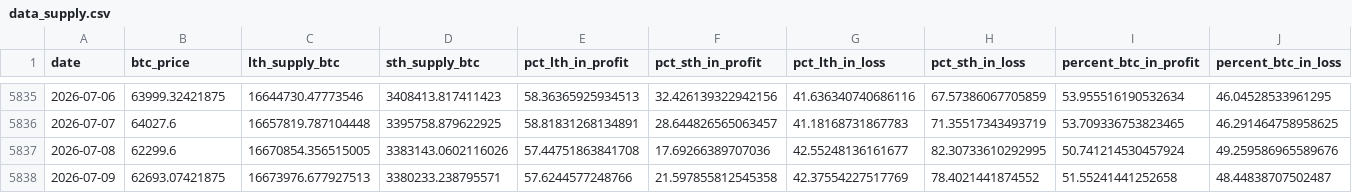
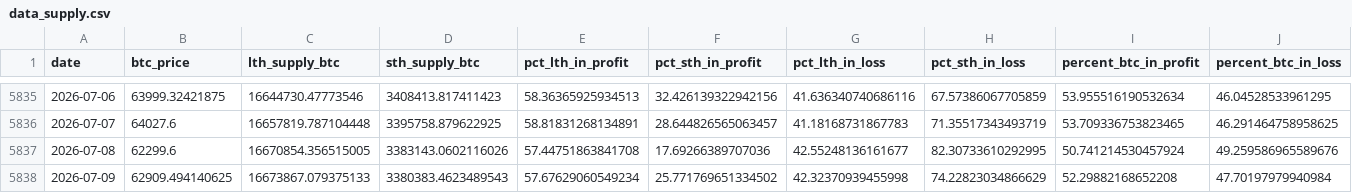
Before and after one commit to yudiyanto88/Onchain-Dashboard, a CSV file: data_supply.csv, drawn as a sheet; only a part is shown, gaps mark what is left out.

```diff
--- a/data_supply.csv
+++ b/data_supply.csv
@@ -5837,2 +5837,2 @@ date,btc_price,lth_supply_btc,sth_supply_btc,pct_lth_in_profit,pct_sth_in_profit
 2026-07-08,62299.6,16670854.356515005,3383143.0602116026,57.44751863841708,17.69266389707036,42.55248136161677,82.30733610292995,50.741214530457924,49.259586965589676
-2026-07-09,62693.07421875,16673976.677927513,3380233.238795571,57.6244577248766,21.597855812545358,42.37554227517769,78.4021441874552,51.55241441252658,48.44838707502487
+2026-07-09,62909.494140625,16673867.079375133,3380383.4623489543,57.67629060549234,25.771769651334502,42.32370939455998,74.22823034866629,52.29882168652208,47.70197979940984
```
Also changed, not shown: data_cdd.csv, data_momentum.csv, 9 other files.
